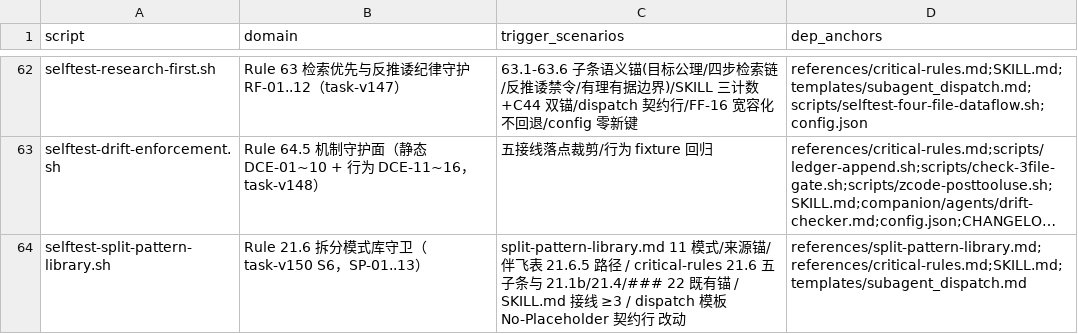
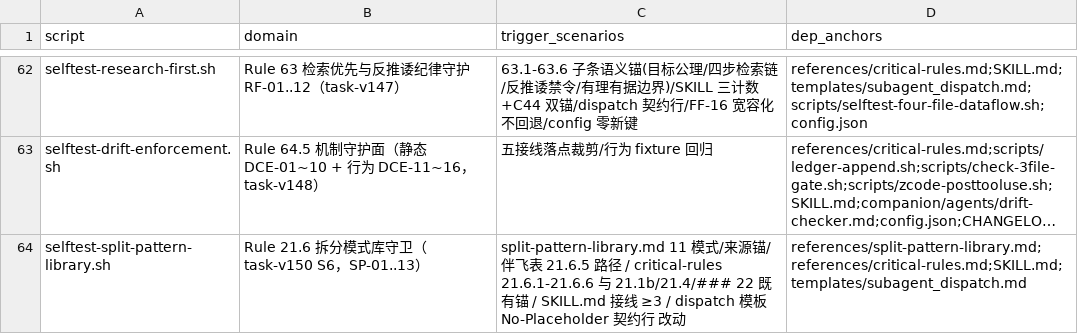
Before and after one commit to napoler/task-planner-skill, a TSV file: skills/task-planner/scripts/selftest-registry.tsv, drawn as a sheet; only a part is shown, gaps mark what is left out; long unchanged cells end in …; the diff names each change by its address in the sheet, - before the commit and + after, or states it on an @@ line.

Commit message:
fix(task-planner): task-v150/Phase 5 — CR/对齐审查修复波：11模式计数对齐+SP-04扩21.6.6+SP-03对齐契约+53.3错配清除+C43a结构补齐+库文件卫生+CHANGELOG条目

```diff
--- a/skills/task-planner/scripts/selftest-registry.tsv
+++ b/skills/task-planner/scripts/selftest-registry.tsv
-C64 (trigger_scenarios): …/ critical-rules 21.6 五子条与…
+C64 (trigger_scenarios): …/ critical-rules 21.6.1-21.6.6 与…
```
Also changed, not shown: 5 other files.
